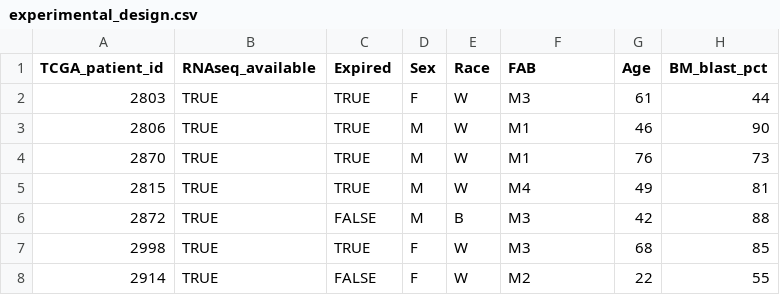
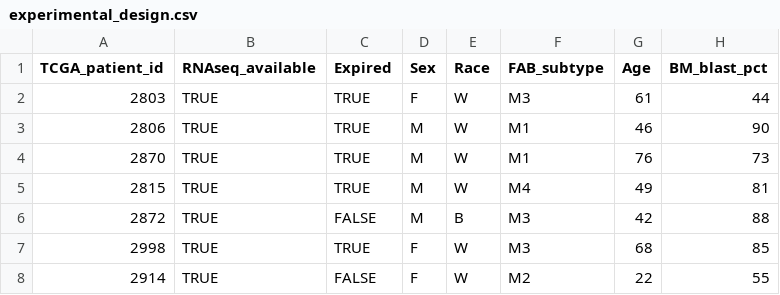
Before and after one commit to rdocking/stat540-group-project-aml-cnv, a CSV file: data/experimental_design.csv, drawn as a sheet; only a part is shown; the diff names each change by its address in the sheet, - before the commit and + after, or states it on an @@ line.

Commit message:
Switch list of column name changes to a list of tuples

```diff
--- a/data/experimental_design.csv
+++ b/data/experimental_design.csv
-F1: FAB
+F1: FAB_subtype
```
Also changed, not shown: 1 other file.
